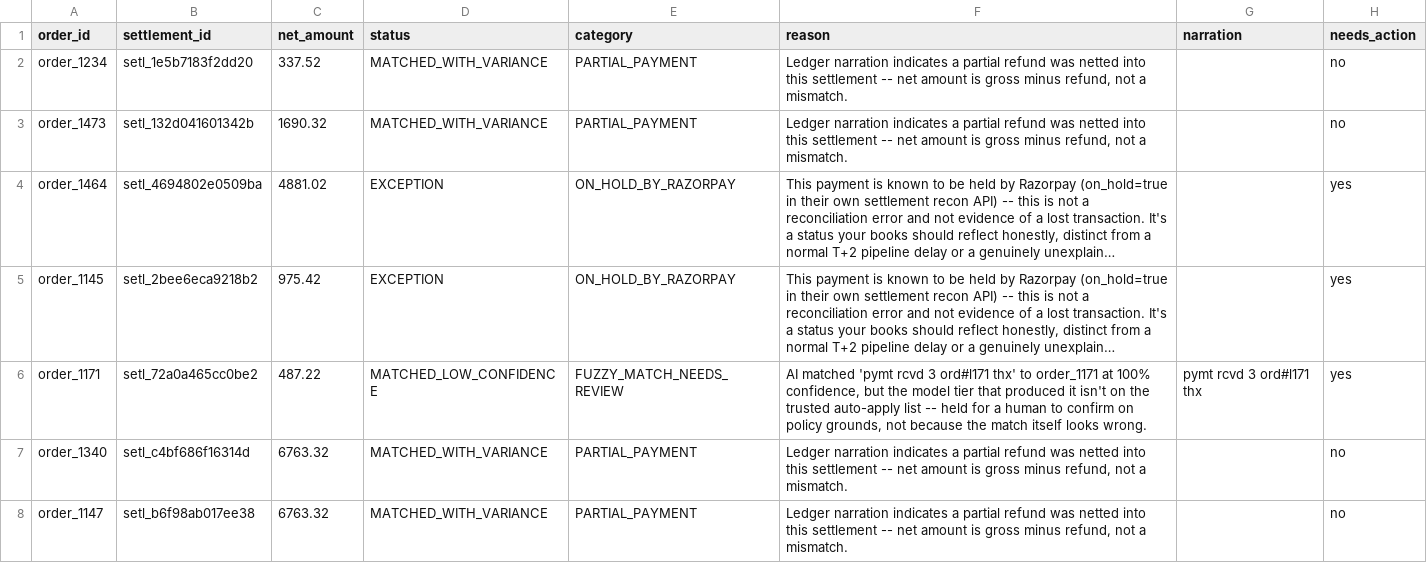
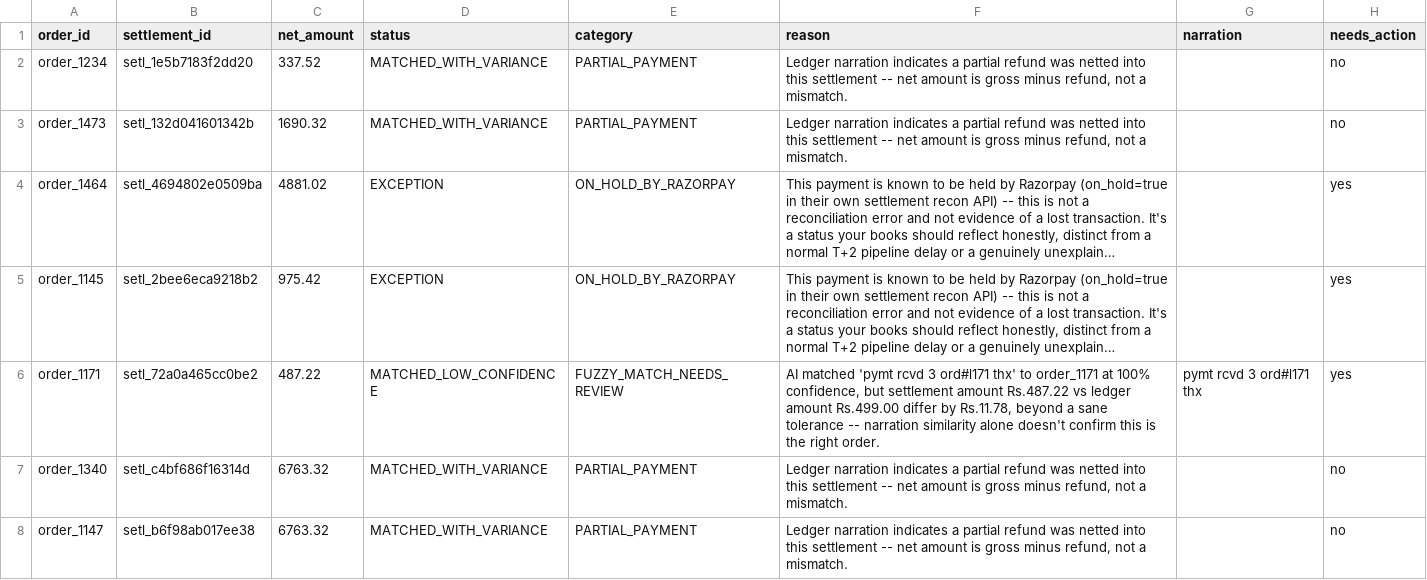
Before and after one commit to niy-ati/recon-engine, a CSV file: output/exceptions.csv, drawn as a sheet; only a part is shown; long unchanged cells end in …; the diff covers the shown part only; the diff names each change by its address in the sheet, - before the commit and + after, or states it on an @@ line.

Commit message:
added pass 4 amount check

```diff
--- a/output/exceptions.csv
+++ b/output/exceptions.csv
-F6 (reason): …confidence, but the model tier that produced it isn't on the trusted auto-apply list -- held for a human to confirm on policy grounds, not because the match itself looks wrong.
+F6 (reason): …confidence, but settlement amount Rs.487.22 vs ledger amount Rs.499.00 differ by Rs.11.78, beyond a sane tolerance -- narration similarity alone doesn't confirm this is the right order.
```
Also changed, not shown: 13 edited cells elsewhere in this file, 5 other files.
